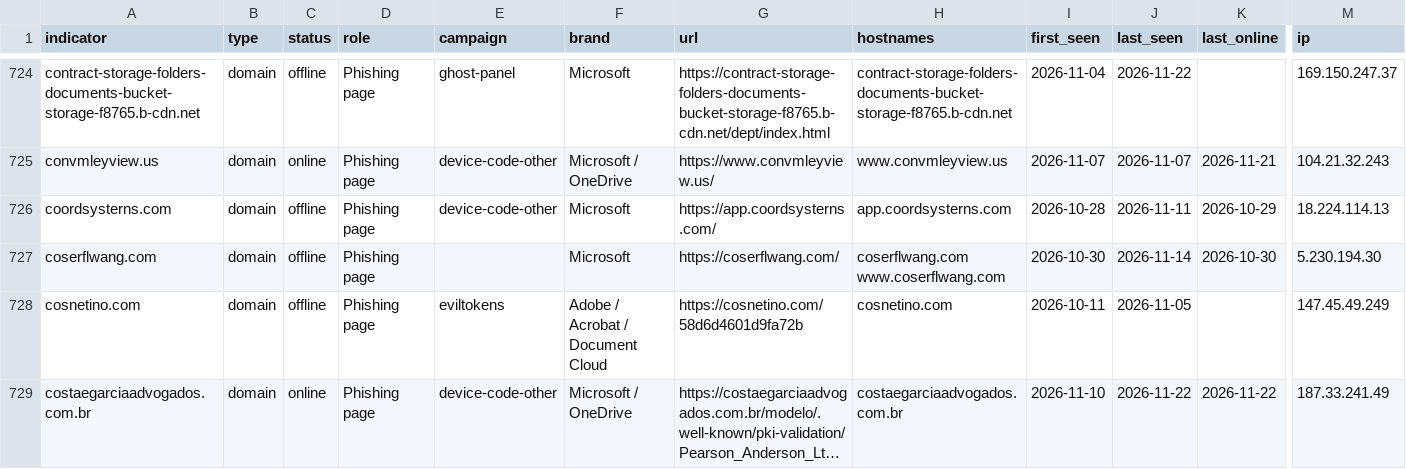
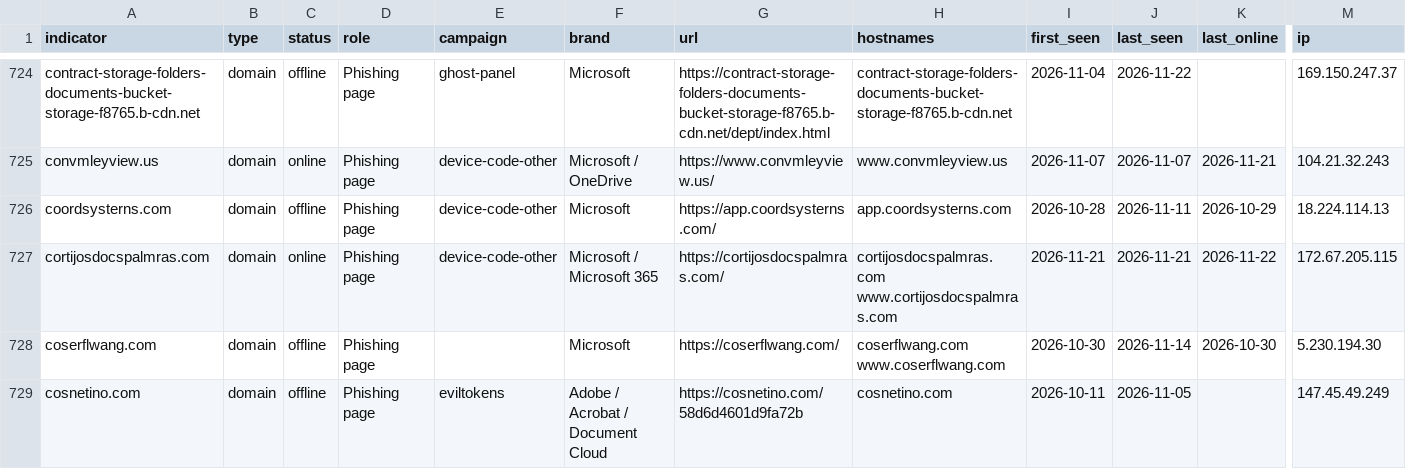
Before and after one commit to newtonpaul-hunting/Phish_Sight_IOCs, a CSV file: device-code-phishing/indicators.csv, drawn as a sheet; only a part is shown, gaps mark what is left out; the shorter side is filled out with more unchanged rows; long unchanged cells end in …; rows hold the shown columns only; the diff covers the shown part only; the diff names each change by its address in the sheet, - before the commit and + after, or states it on an @@ line.

Commit message:
Update IOCs (11,901 indicators, 244 payloads)

```diff
--- a/device-code-phishing/indicators.csv
+++ b/device-code-phishing/indicators.csv
+row 727: cortijosdocspalmras.com | domain | online | Phishing page | device-code-other | Microsoft / Microsoft 365 | https://cortijosdocspalmras.com/ | cortijosdocspalmras.com www.cortijosdocspalmras.com | 2026-11-21 | 2026-11-21 | 2026-11-22 | 172.67.205.115
```
Also changed, not shown: 5 added rows and 9 edited cells elsewhere in this file, credential-phishing/indicators.csv, kit-backends/indicators.csv, 29 other files.
